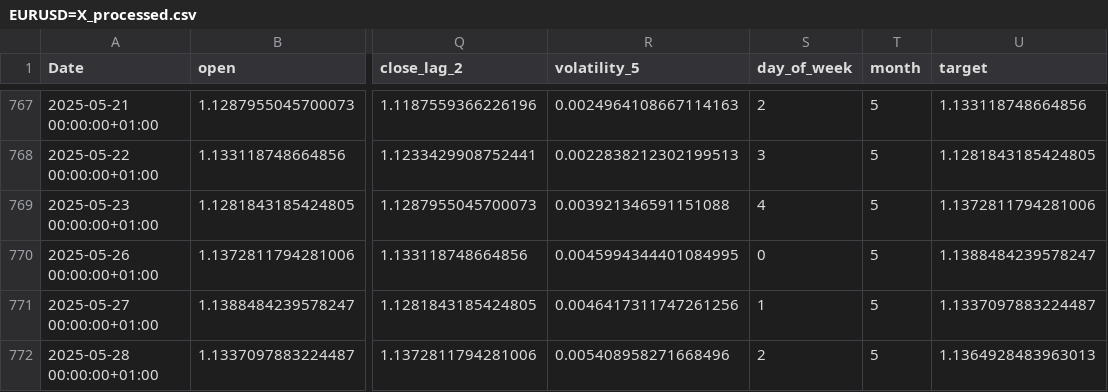
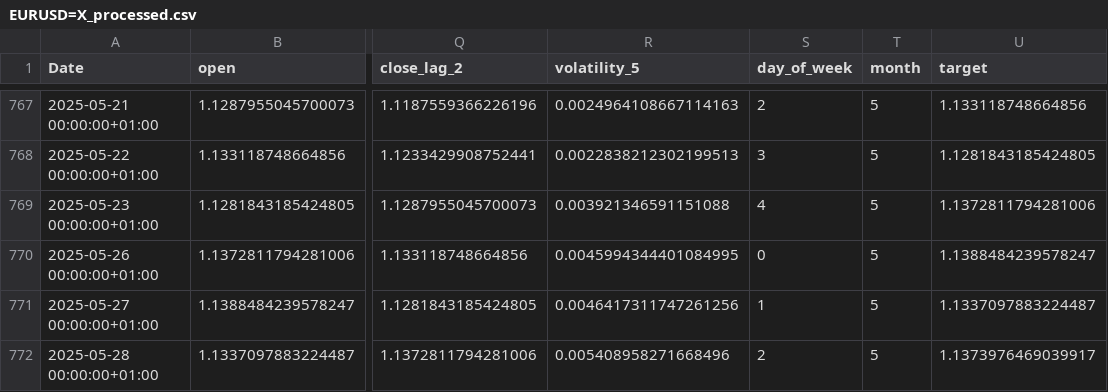
Before and after one commit to tokyobladee/exchange-rate-prediction-model, a CSV file: data/EURUSD=X_processed.csv, drawn as a sheet; only a part is shown, gaps mark what is left out; the diff names each change by its address in the sheet, - before the commit and + after, or states it on an @@ line.

```diff
--- a/data/EURUSD=X_processed.csv
+++ b/data/EURUSD=X_processed.csv
-U772 (target): 1.1364928483963013
+U772 (target): 1.1373976469039917
```
Also changed, not shown: reports/model_comparison.csv, 13 other files.
